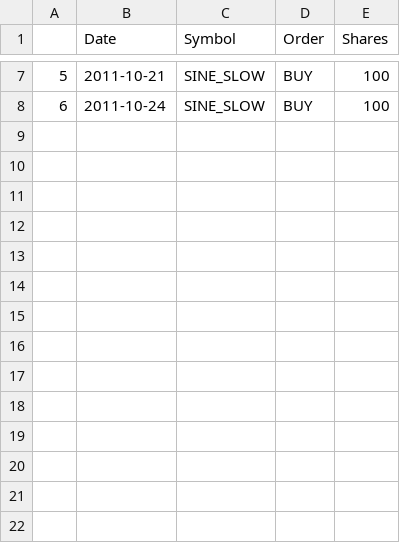
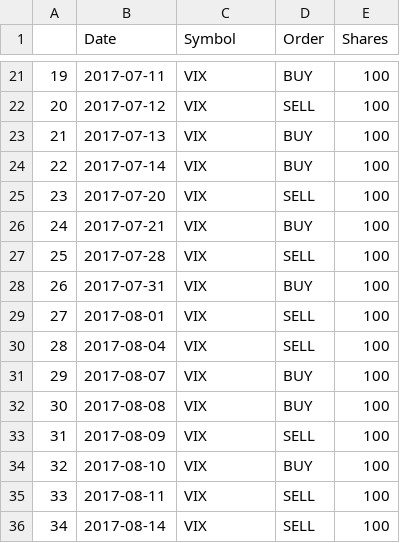
Before and after one commit to zhangbppku8663/ReinforcementL_trading, a CSV file: orders.csv, drawn as a sheet; only a part is shown, gaps mark what is left out; addresses are those after the commit; the diff covers the shown part only; the diff names each change by its address in the sheet, - before the commit and + after, or states it on an @@ line.

```diff
--- a/orders.csv
+++ b/orders.csv
@@ column A renumbered between rows 3 and 24 @@
-B21 (Date): 2011-10-21
+B21 (Date): 2017-07-11
-C21 (Symbol): SINE_SLOW
+C21 (Symbol): VIX
+row 22: 20 | 2017-07-12 | VIX | SELL | 100
+row 23: 21 | 2017-07-13 | VIX | BUY | 100
-B24 (Date): 2011-10-24
+B24 (Date): 2017-07-14
-C24 (Symbol): SINE_SLOW
+C24 (Symbol): VIX
+row 25: 23 | 2017-07-20 | VIX | SELL | 100
+row 26: 24 | 2017-07-21 | VIX | BUY | 100
+row 27: 25 | 2017-07-28 | VIX | SELL | 100
+row 28: 26 | 2017-07-31 | VIX | BUY | 100
+row 29: 27 | 2017-08-01 | VIX | SELL | 100
+row 30: 28 | 2017-08-04 | VIX | SELL | 100
+row 31: 29 | 2017-08-07 | VIX | BUY | 100
+row 32: 30 | 2017-08-08 | VIX | BUY | 100
+row 33: 31 | 2017-08-09 | VIX | SELL | 100
+row 34: 32 | 2017-08-10 | VIX | BUY | 100
+row 35: 33 | 2017-08-11 | VIX | SELL | 100
+row 36: 34 | 2017-08-14 | VIX | SELL | 100
```
Also changed, not shown: 14 added rows and 10 edited cells elsewhere in this file, Dividers.csv, States.csv, 7 other files.
